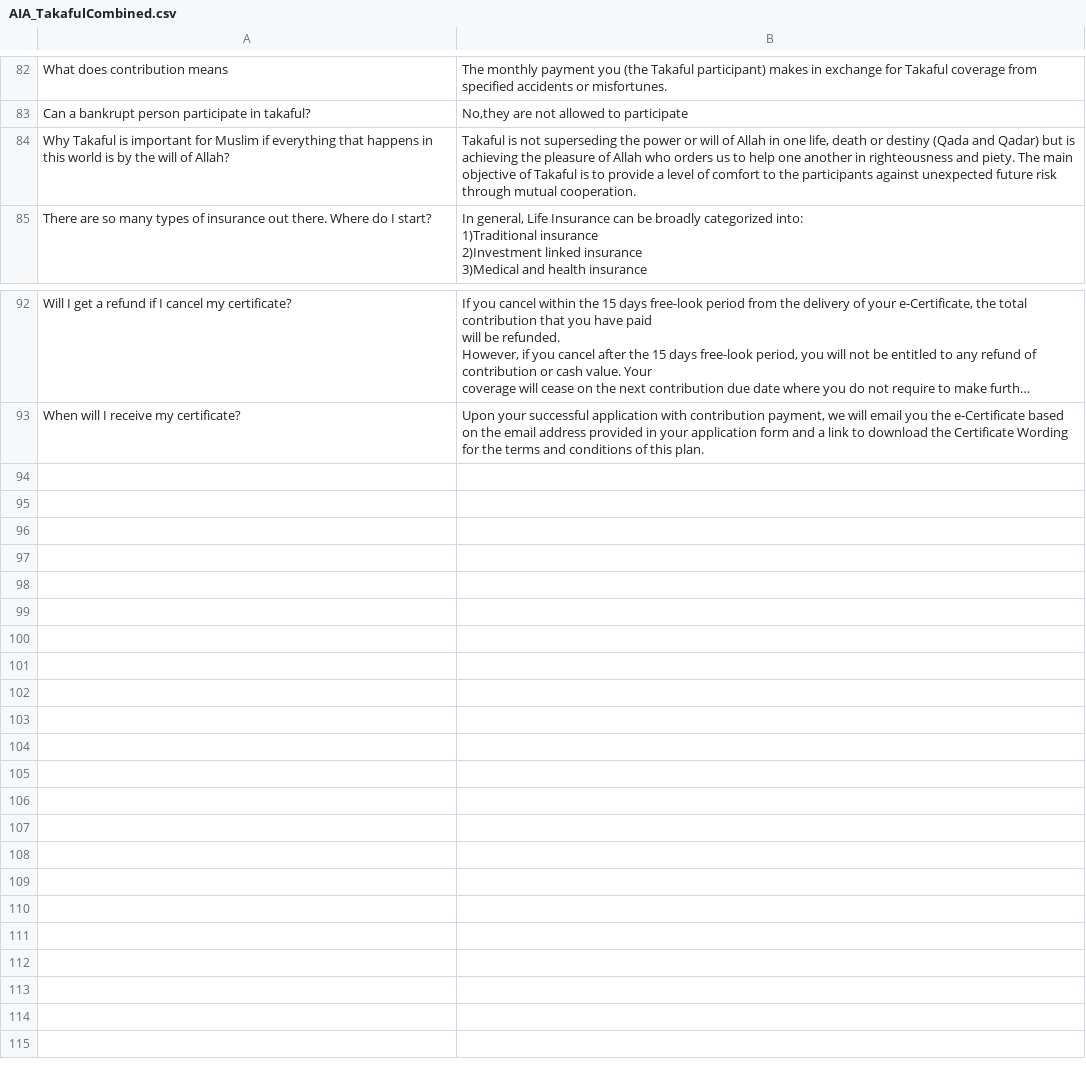
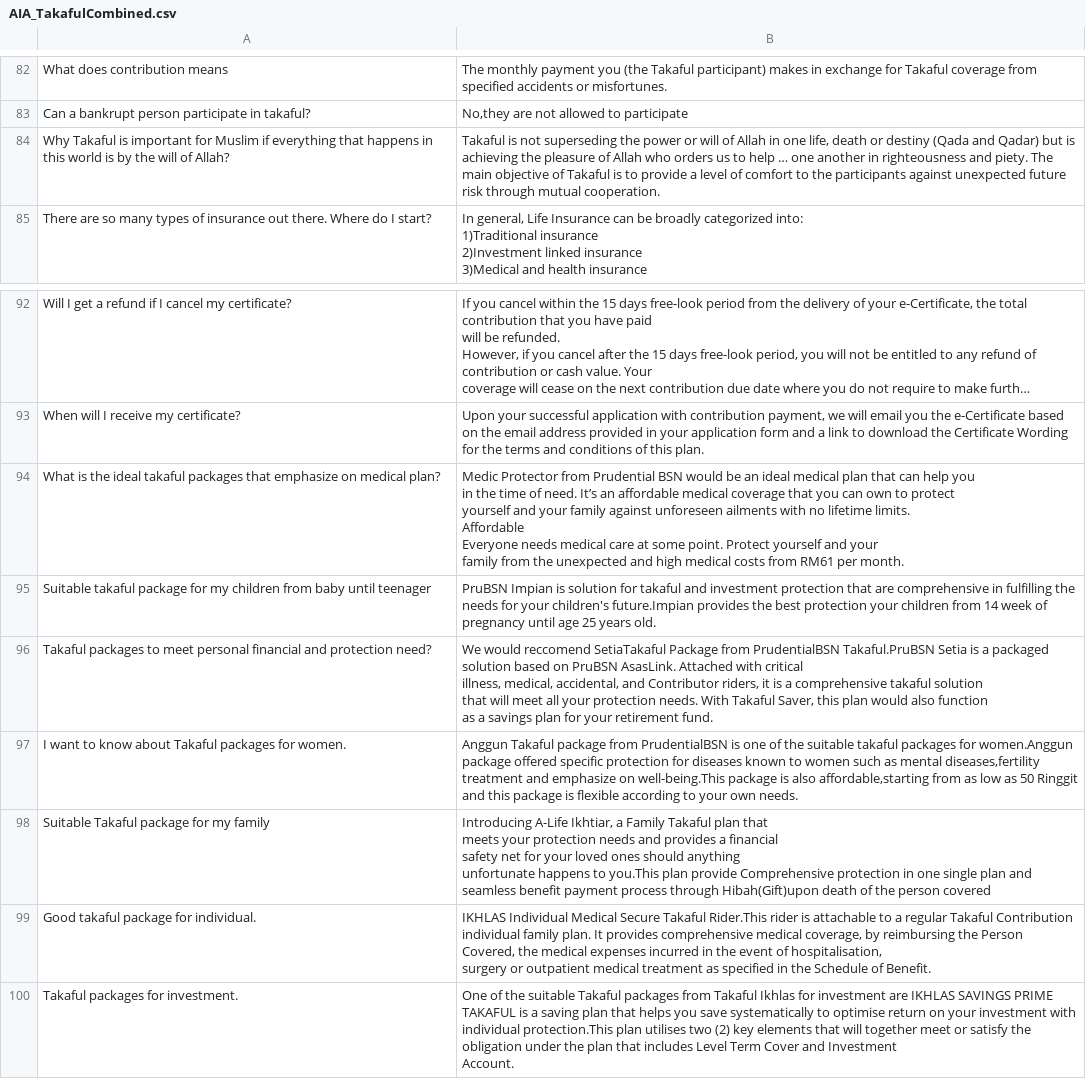
Before and after one commit to Panzer-Kun/STIX3923_TakafulSearchEngine, a CSV file: AIA_TakafulCombined.csv, drawn as a sheet; only a part is shown, gaps mark what is left out; long unchanged cells end in …; ↵ is a line break in a cell; the diff names each change by its address in the sheet, - before the commit and + after, or states it on an @@ line.

Commit message:
Add files via upload

```diff
--- a/AIA_TakafulCombined.csv
+++ b/AIA_TakafulCombined.csv
-B84: …to help one another…
+B84: …to help … one another…
+row 94: What is the ideal takaful packages that emphasize on medical plan? | Medic Protector from Prudential BSN would be an ideal medical plan that can help you ↵ in the time of need. It’s an affordable medical coverage that you can own to protect ↵ yourself and your family against unforeseen ailments with no lifetime limits. ↵ Affordable ↵ Everyone needs medical care at some point. Protect yourself and your ↵ family from the unexpected and high medical costs from RM61 per month.
+row 95: Suitable takaful package for my children from baby until teenager | PruBSN Impian is solution for takaful and investment protection that are comprehensive in fulfilling the needs for your children's future.Impian provides the best protection your children from 14 week of pregnancy until age 25 years old.
+row 96: Takaful packages to meet personal financial and protection need? | We would reccomend SetiaTakaful Package from PrudentialBSN Takaful.PruBSN Setia is a packaged solution based on PruBSN AsasLink. Attached with critical ↵ illness, medical, accidental, and Contributor riders, it is a comprehensive takaful solution ↵ that will meet all your protection needs. With Takaful Saver, this plan would also function ↵ as a savings plan for your retirement fund.
+row 97: I want to know about Takaful packages for women. | Anggun Takaful package from PrudentialBSN is one of the suitable takaful packages for women.Anggun package offered specific protection for diseases known to women such as mental diseases,fertility treatment and emphasize on well-being.This package is also affordable,starting from as low as 50 Ringgit and this package is flexible according to your own needs.
+row 98: Suitable Takaful package for my family | Introducing A-Life Ikhtiar, a Family Takaful plan that ↵ meets your protection needs and provides a financial ↵ safety net for your loved ones should anything ↵ unfortunate happens to you.This plan provide Comprehensive protection in one single plan and seamless benefit payment process through Hibah(Gift)upon death of the person covered
+row 99: Good takaful package for individual. | IKHLAS Individual Medical Secure Takaful Rider.This rider is attachable to a regular Takaful Contribution individual family plan. It provides comprehensive medical coverage, by reimbursing the Person Covered, the medical expenses incurred in the event of hospitalisation, ↵ surgery or outpatient medical treatment as specified in the Schedule of Benefit.
+row 100: Takaful packages for investment. | One of the suitable Takaful packages from Takaful Ikhlas for investment are IKHLAS SAVINGS PRIME TAKAFUL is a saving plan that helps you save systematically to optimise return on your investment with individual protection.This plan utilises two (2) key elements that will together meet or satisfy the ↵ obligation under the plan that includes Level Term Cover and Investment ↵ Account.
```
